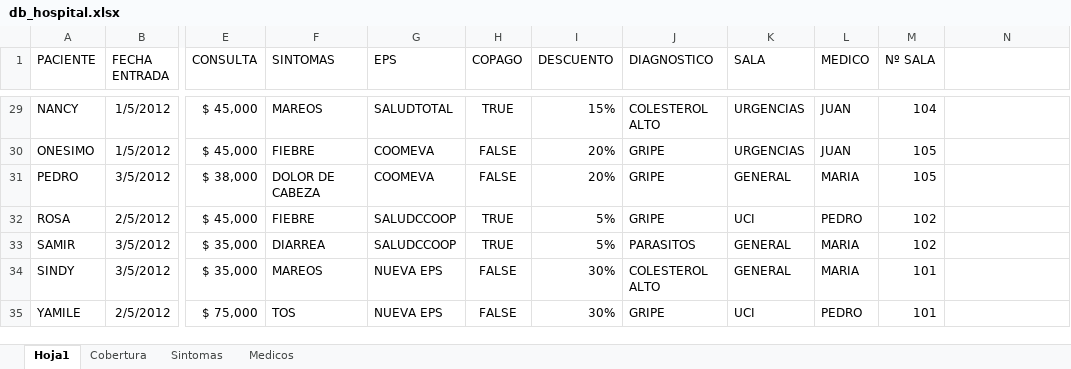
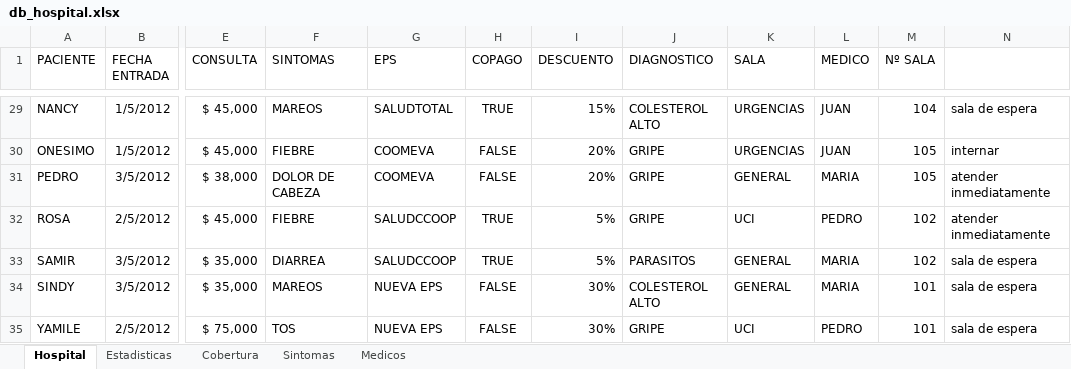
Before and after one commit to C215714N/EducacionIT, an Excel workbook: db_hospital.xlsx, sheet Hospital, drawn as a sheet; only a part is shown, gaps mark what is left out; values as stored, in another font and other column widths than the file's, no borders; conditional formats not drawn; the diff covers the shown part only; the diff names each change by its address in the sheet, - before the commit and + after, or states it on an @@ line.

```diff
--- a/db_hospital.xlsx (sheet Hospital)
+++ b/db_hospital.xlsx (sheet Hospital)
-sheet tab: Hoja1
+sheet tab: Hospital
+sheet tab: Estadisticas
-N29: (empty)
+N29: sala de espera
-N30: (empty)
+N30: internar
-N31:N32: (empty)
+N31:N32: atender inmediatamente
-N33:N35: (empty)
+N33:N35: sala de espera
```
Also changed, not shown: 28 edited cells elsewhere in this sheet.
